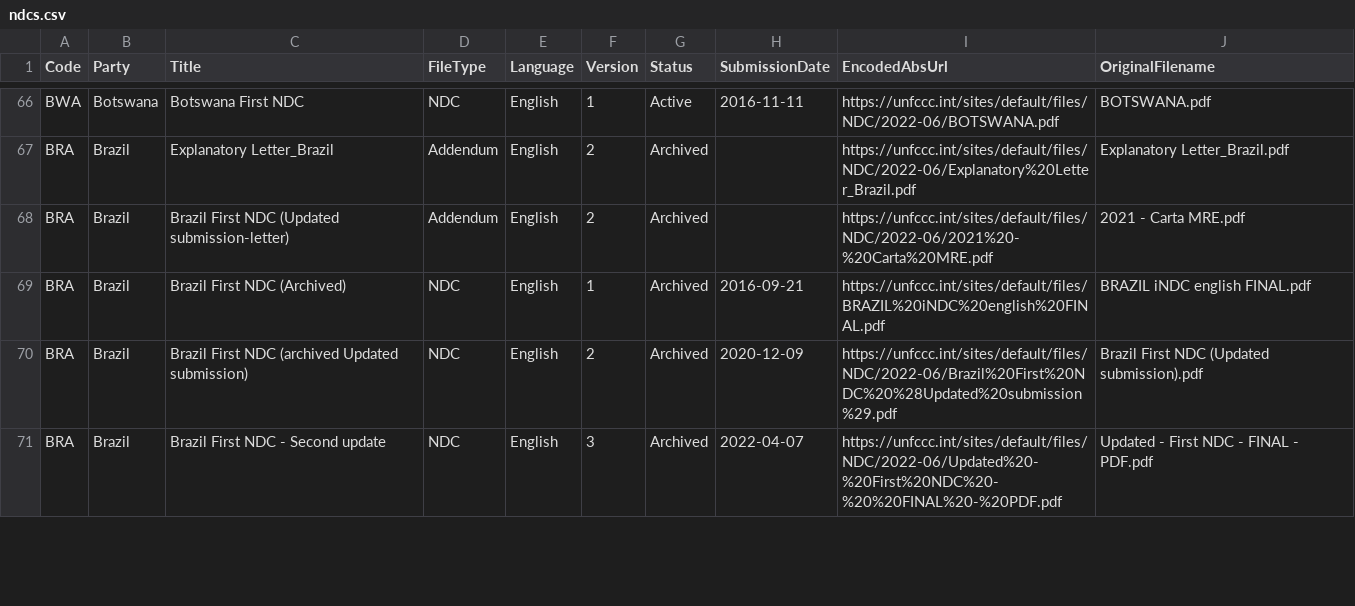
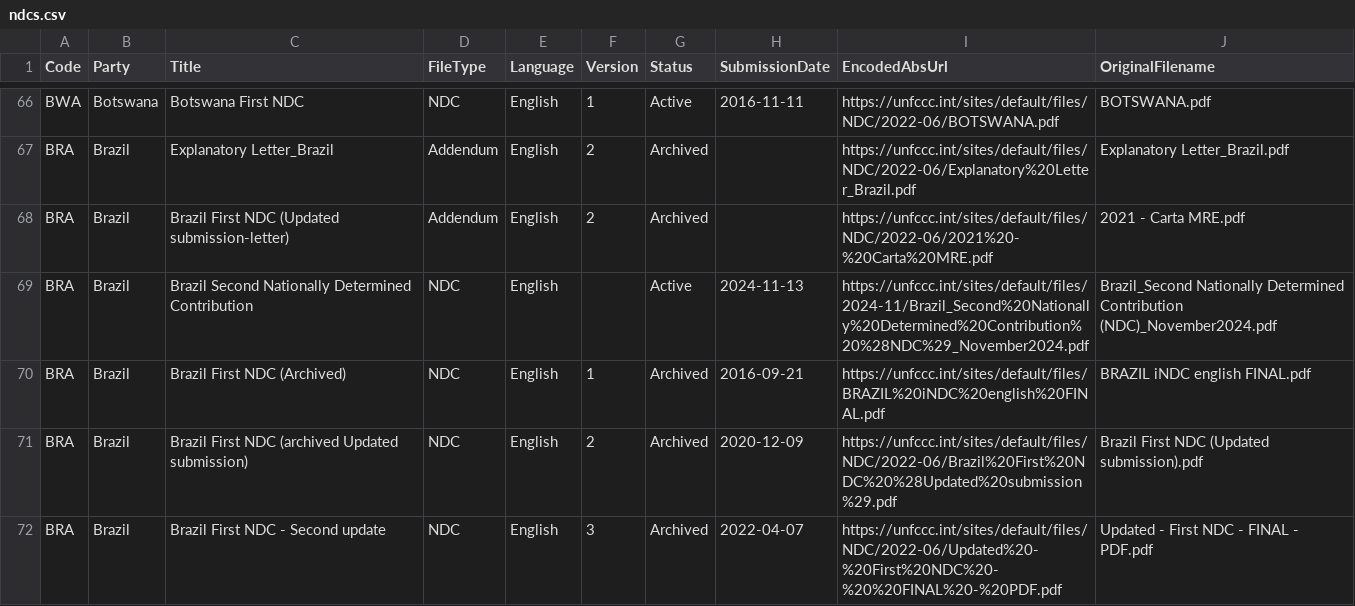
Before and after one commit to openclimatedata/ndcs, a CSV file: data/ndcs.csv, drawn as a sheet; only a part is shown, gaps mark what is left out; the diff covers the shown part only; the diff names each change by its address in the sheet, - before the commit and + after, or states it on an @@ line.

Commit message:
Update NDCs and workaround missing version number

```diff
--- a/data/ndcs.csv
+++ b/data/ndcs.csv
+row 69: BRA | Brazil | Brazil Second Nationally Determined Contribution | NDC | English |  | Active | 2024-11-13 | https://unfccc.int/sites/default/files/2024-11/Brazil_Second%20Nationally%20Determined%20Contribution%20%28NDC%29_November2024.pdf | Brazil_Second Nationally Determined Contribution (NDC)_November2024.pdf
```
Also changed, not shown: 2 added rows and 4 edited cells elsewhere in this file, 2 other files.
